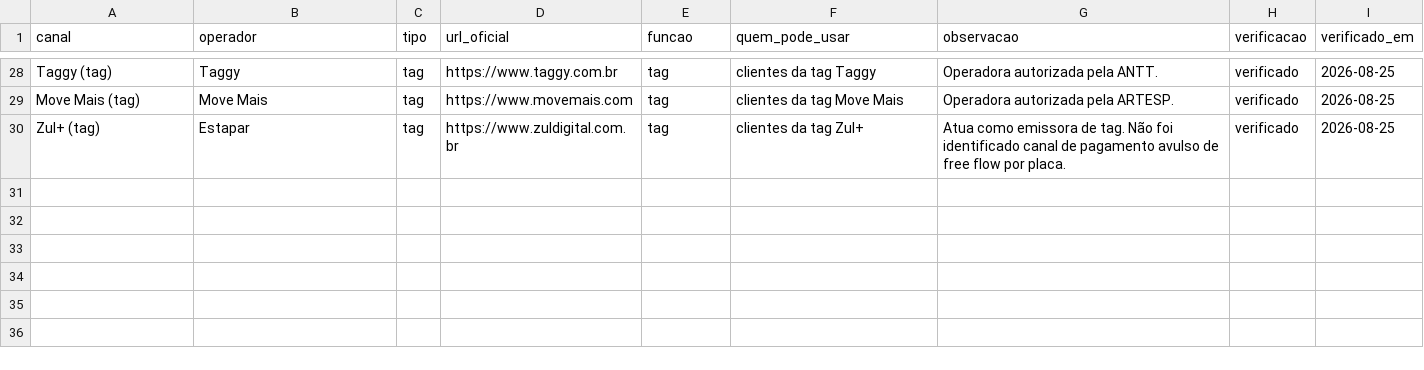
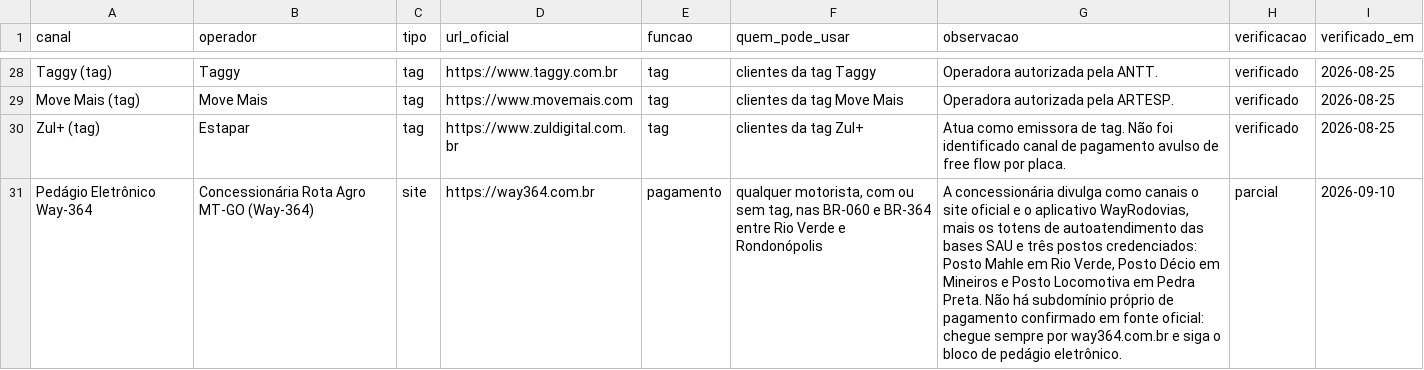
Before and after one commit to Sem-Parar/SEM-PARAR-FREE-FLOW, a CSV file: dados/canais-oficiais-pagamento.csv, drawn as a sheet; only a part is shown, gaps mark what is left out; the diff names each change by its address in the sheet, - before the commit and + after, or states it on an @@ line.

Commit message:
Canais Oficiais de Pagamento

```diff
--- a/dados/canais-oficiais-pagamento.csv
+++ b/dados/canais-oficiais-pagamento.csv
+row 31: Pedágio Eletrônico Way-364 | Concessionária Rota Agro MT-GO (Way-364) | site | https://way364.com.br | pagamento | qualquer motorista, com ou sem tag, nas BR-060 e BR-364 entre Rio Verde e Rondonópolis | A concessionária divulga como canais o site oficial e o aplicativo WayRodovias, mais os totens de autoatendimento das bases SAU e três postos credenciados: Posto Mahle em Rio Verde, Posto Décio em Mineiros e Posto Locomotiva em Pedra Preta. Não há subdomínio próprio de pagamento confirmado em fonte oficial: chegue sempre por way364.com.br e siga o bloco de pedágio eletrônico. | parcial | 2026-09-10
```
